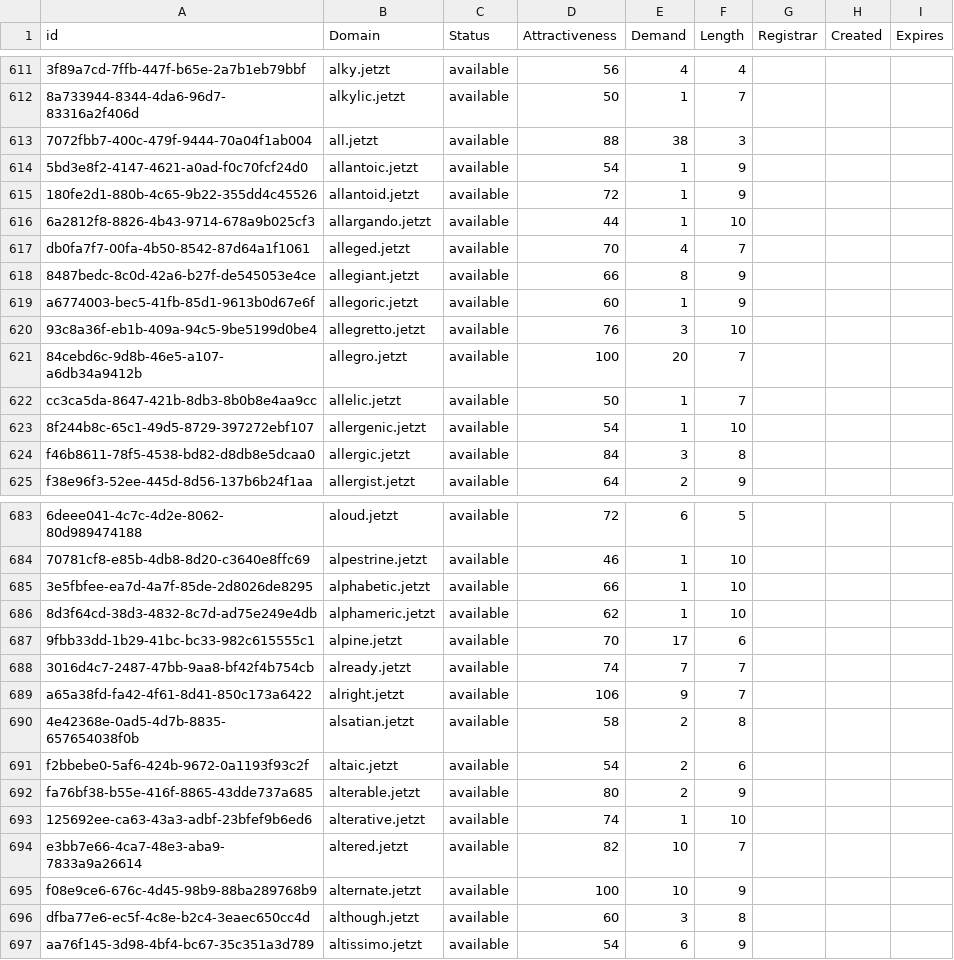
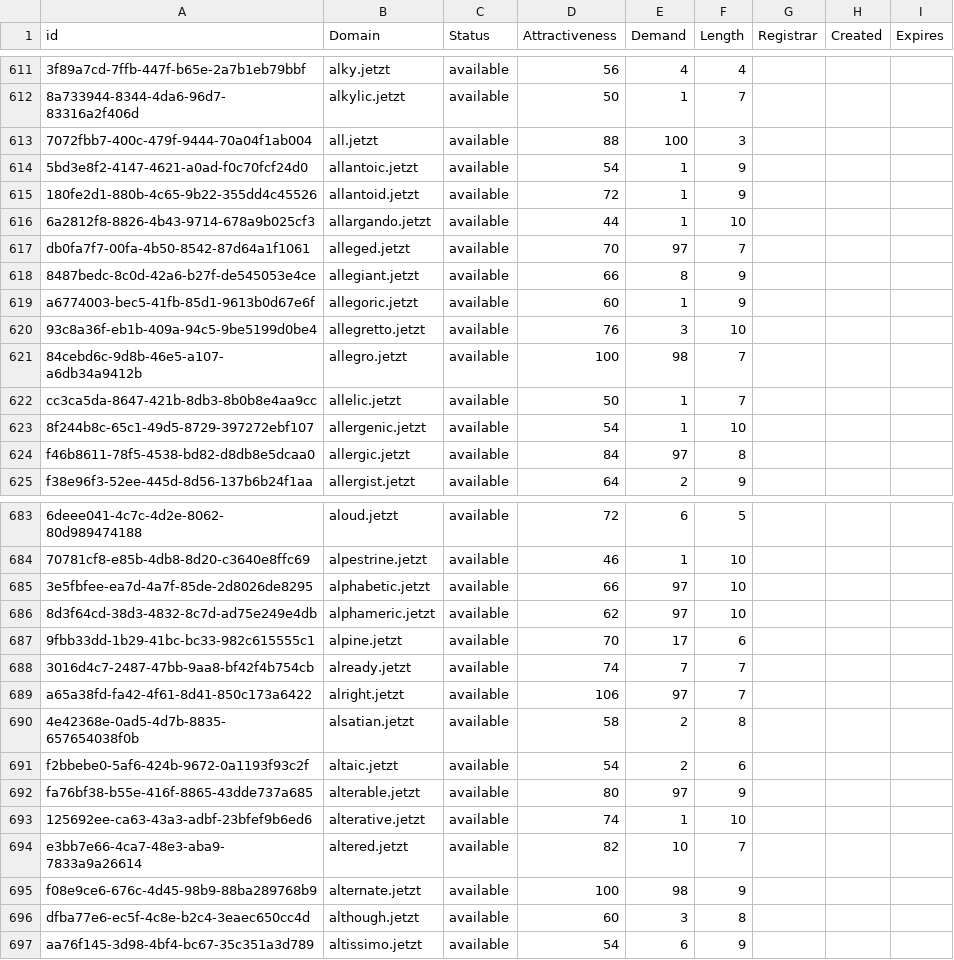
Before and after one commit to UniqueDomains/jetzt-oneword-domains, a CSV file: jetzt.csv, drawn as a sheet; only a part is shown, gaps mark what is left out; the diff covers the shown part only; the diff names each change by its address in the sheet, - before the commit and + after, or states it on an @@ line.

Commit message:
Domains update

```diff
--- a/jetzt.csv
+++ b/jetzt.csv
-E613 (Demand): 38
+E613 (Demand): 100
-E617 (Demand): 4
+E617 (Demand): 97
-E621 (Demand): 20
+E621 (Demand): 98
-E624 (Demand): 3
+E624 (Demand): 97
-E685:E686 (Demand): 1
+E685:E686 (Demand): 97
-E689 (Demand): 9
+E689 (Demand): 97
-E692 (Demand): 2
+E692 (Demand): 97
-E695 (Demand): 10
+E695 (Demand): 98
```
Also changed, not shown: 49 edited cells elsewhere in this file, 1 other file.
